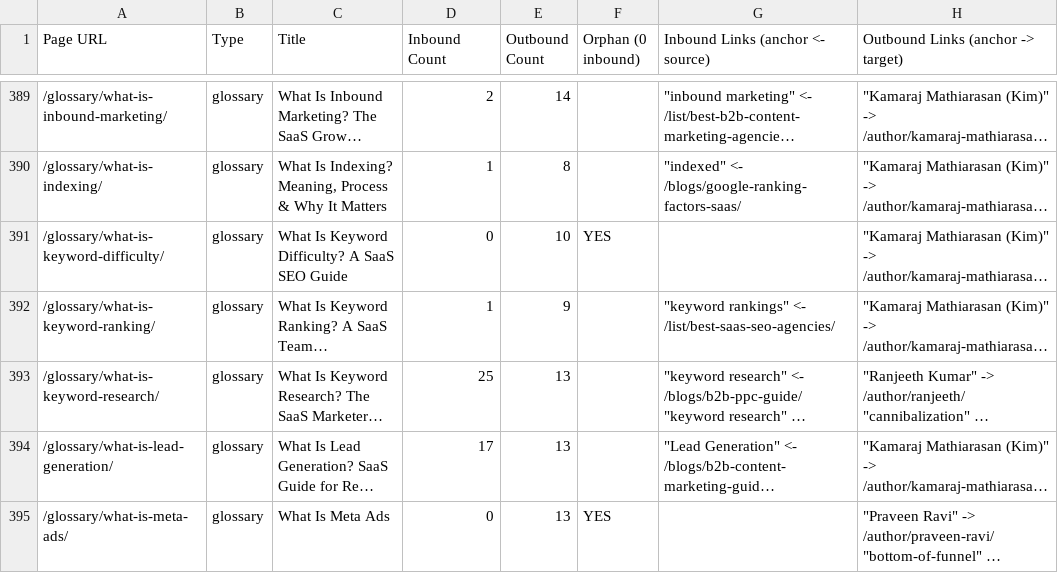
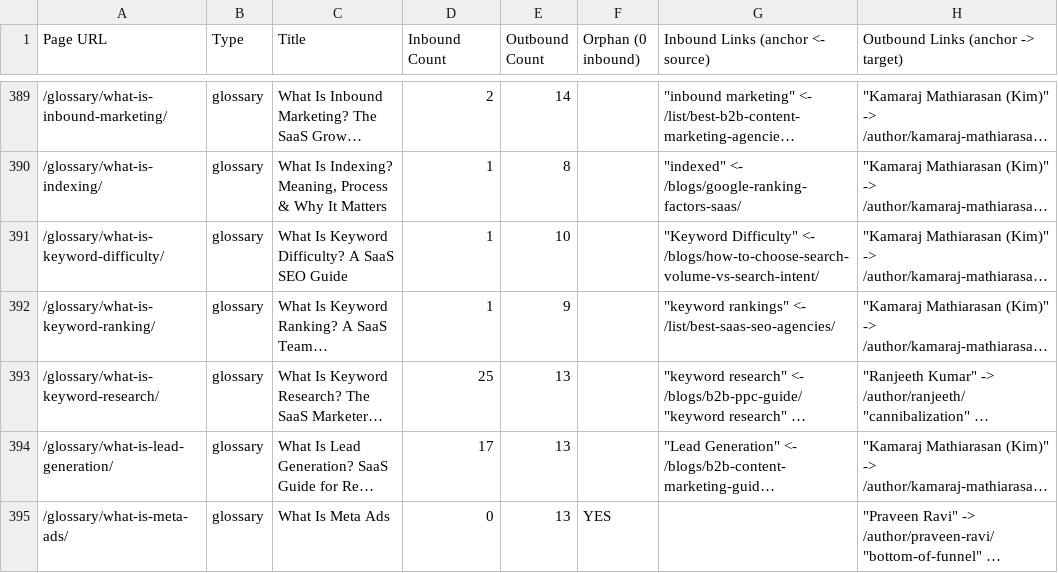
Before and after one commit to OmarSheriffPipeRocket/PipeRocket-Digital-Hugo, a CSV file: audit/interlink_full_report_by_page.csv, drawn as a sheet; only a part is shown, gaps mark what is left out; long unchanged cells end in …; the diff covers the shown part only; the diff names each change by its address in the sheet, - before the commit and + after, or states it on an @@ line.

Commit message:
Omar: de-orphan 19 of 24 glossary/blog/listicle targets + fix a recurring anchor-name collision
Verified 18 new candidate anchors against real body text before adding (navigational keyword, brand identity, crawling, Google Tag Manager, keyword difficulty, NRR, programmatic advertising, runway, SAL, SEM, SSL, third-party cookies, SaaS content strategy, SaaS/paid media strategy, top B2B PPC agencies/B2B PPC agencies). 16 of these actually fire (mostly from blog sources); the rest (SAL, SSL, third-party cookies, and most of brand positioning/SEM/programmatic advertising/Google Tag Manager) only have listicle mentions, and list->glossary isn't in ALLOWED_FLOWS — a deliberate routing policy, not a bug, so left as-is rather than overridden.

Confirmed GTM in this content always means "Go-To-Market", never "Google Tag Manager" — used the full phrase instead of the ambiguous acronym.

Also: the "conversion rate" / "Conversion Rate Experts" name collision recurred on a second broad --apply run (manual fix from the earlier commit doesn't survive a re-run once the target is no longer "already linked" in that file). Added a small, targeted ANCHOR_SUFFIX_EXCLUSIONS guard so this specific collision (and the sibling "Conversion Rate Optimization" compound-term case caught while testing the fix) can't recur.

Orphans: 97 -> 89. Regenerated the interlink report + orphan diagnostic and pushed to the tracking sheet.

```diff
--- a/audit/interlink_full_report_by_page.csv
+++ b/audit/interlink_full_report_by_page.csv
-D391 (Inbound Count): 0
+D391 (Inbound Count): 1
-F391 (Orphan (0 inbound)): YES
+F391 (Orphan (0 inbound)): (empty)
-G391 (Inbound Links (anchor <- source)): (empty)
+G391 (Inbound Links (anchor <- source)): "Keyword Difficulty" <- /blogs/how-to-choose-search-volume-vs-search-intent/
```
Also changed, not shown: 127 edited cells elsewhere in this file, audit/interlink_full_report_summary.csv, audit/orphan_root_cause.csv, 49 other files.
